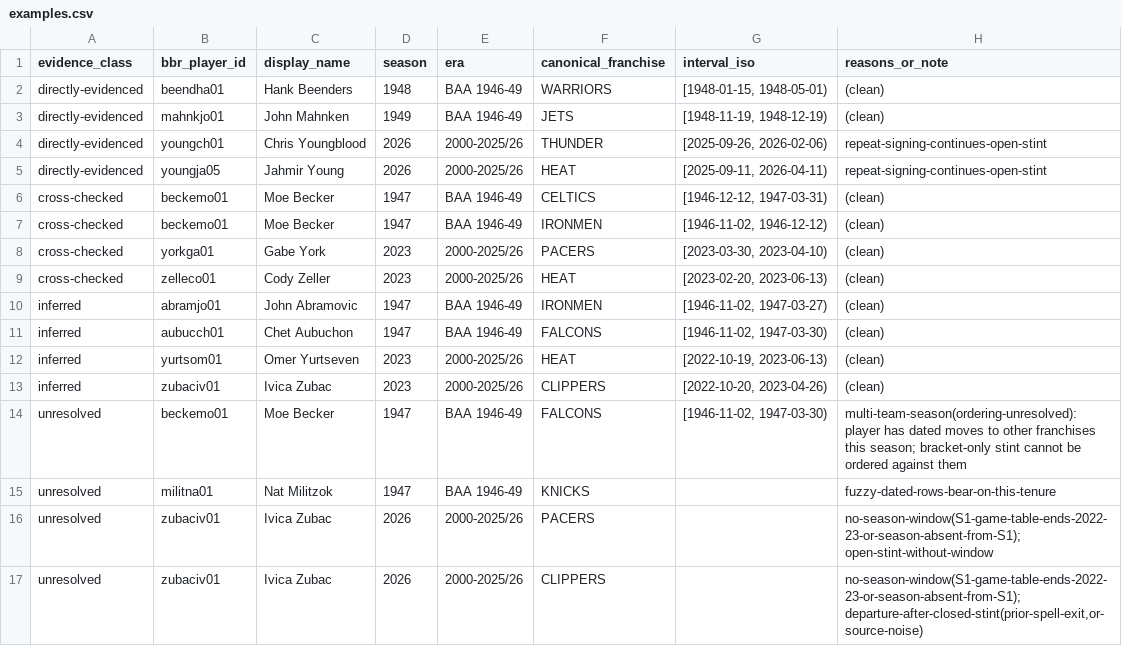
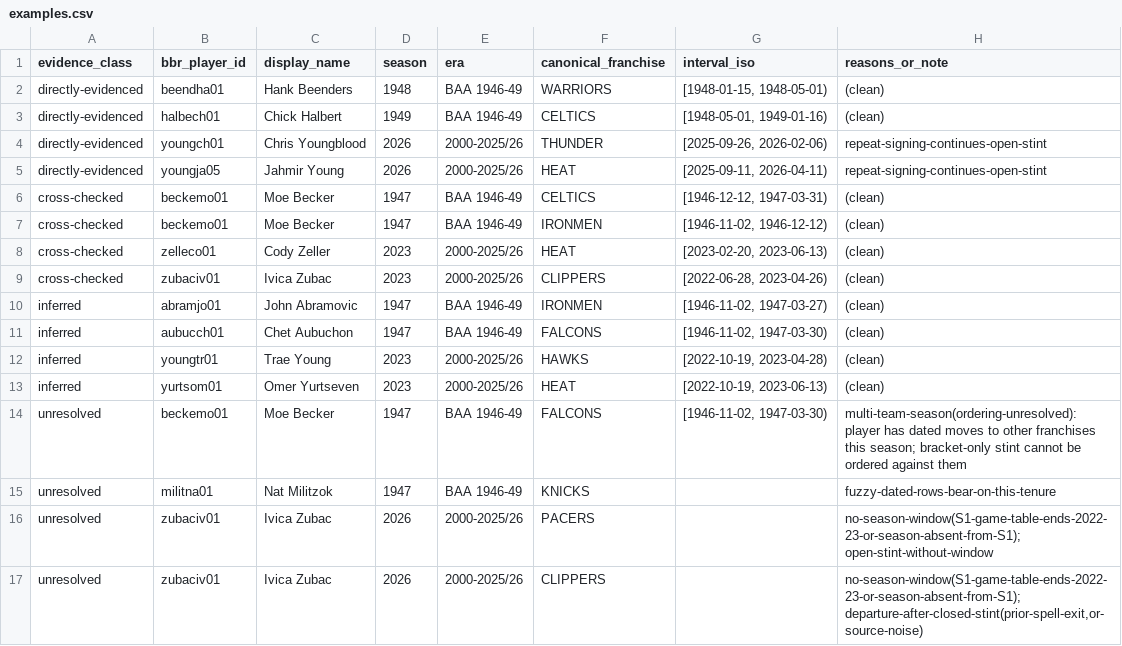
Before and after one commit to nicolas-found42/7-degrees, a CSV file: docs/reports/t4/examples.csv, drawn as a sheet.

```diff
--- a/docs/reports/t4/examples.csv
+++ b/docs/reports/t4/examples.csv
@@ -2,3 +2,3 @@ evidence_class,bbr_player_id,display_name,season,era,canonical_franchise,interva
 directly-evidenced,beendha01,Hank Beenders,1948,BAA 1946-49,WARRIORS,"[1948-01-15, 1948-05-01)",(clean)
-directly-evidenced,mahnkjo01,John Mahnken,1949,BAA 1946-49,JETS,"[1948-11-19, 1948-12-19)",(clean)
+directly-evidenced,halbech01,Chick Halbert,1949,BAA 1946-49,CELTICS,"[1948-05-01, 1949-01-16)",(clean)
 directly-evidenced,youngch01,Chris Youngblood,2026,2000-2025/26,THUNDER,"[2025-09-26, 2026-02-06)",repeat-signing-continues-open-stint
@@ -7,8 +7,8 @@ cross-checked,beckemo01,Moe Becker,1947,BAA 1946-49,CELTICS,"[1946-12-12, 1947-0
 cross-checked,beckemo01,Moe Becker,1947,BAA 1946-49,IRONMEN,"[1946-11-02, 1946-12-12)",(clean)
-cross-checked,yorkga01,Gabe York,2023,2000-2025/26,PACERS,"[2023-03-30, 2023-04-10)",(clean)
 cross-checked,zelleco01,Cody Zeller,2023,2000-2025/26,HEAT,"[2023-02-20, 2023-06-13)",(clean)
+cross-checked,zubaciv01,Ivica Zubac,2023,2000-2025/26,CLIPPERS,"[2022-06-28, 2023-04-26)",(clean)
 inferred,abramjo01,John Abramovic,1947,BAA 1946-49,IRONMEN,"[1946-11-02, 1947-03-27)",(clean)
 inferred,aubucch01,Chet Aubuchon,1947,BAA 1946-49,FALCONS,"[1946-11-02, 1947-03-30)",(clean)
+inferred,youngtr01,Trae Young,2023,2000-2025/26,HAWKS,"[2022-10-19, 2023-04-28)",(clean)
 inferred,yurtsom01,Omer Yurtseven,2023,2000-2025/26,HEAT,"[2022-10-19, 2023-06-13)",(clean)
-inferred,zubaciv01,Ivica Zubac,2023,2000-2025/26,CLIPPERS,"[2022-10-20, 2023-04-26)",(clean)
 unresolved,beckemo01,Moe Becker,1947,BAA 1946-49,FALCONS,"[1946-11-02, 1947-03-30)",multi-team-season(ordering-unresolved): player has dated moves to other franchises this season; bracket-only stint cannot be ordered against them
```
Also changed, not shown: docs/reports/t4/unresolved-flags.csv, 9 other files.
